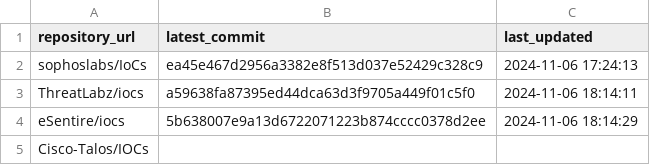
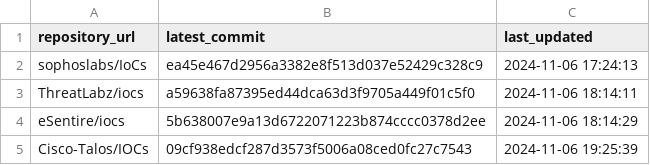
Before and after one commit to sudesh0sudesh/GithubIOC_Collector, a CSV file: ioc_sources.csv, drawn as a sheet.

```diff
--- a/ioc_sources.csv
+++ b/ioc_sources.csv
@@ -4,2 +4,2 @@ ThreatLabz/iocs,a59638fa87395ed44dca63d3f9705a449f01c5f0,2024-11-06 18:14:11
 eSentire/iocs,5b638007e9a13d6722071223b874cccc0378d2ee,2024-11-06 18:14:29
-Cisco-Talos/IOCs,,
+Cisco-Talos/IOCs,09cf938edcf287d3573f5006a08ced0fc27c7543,2024-11-06 19:25:39
```
